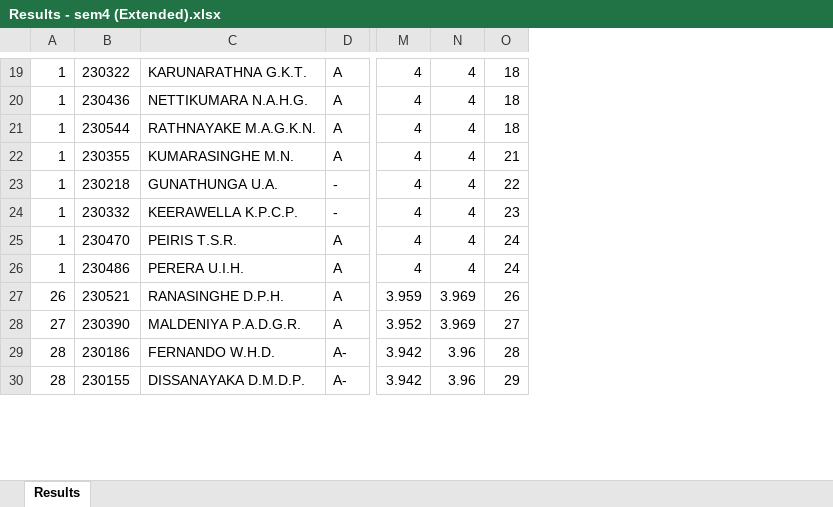
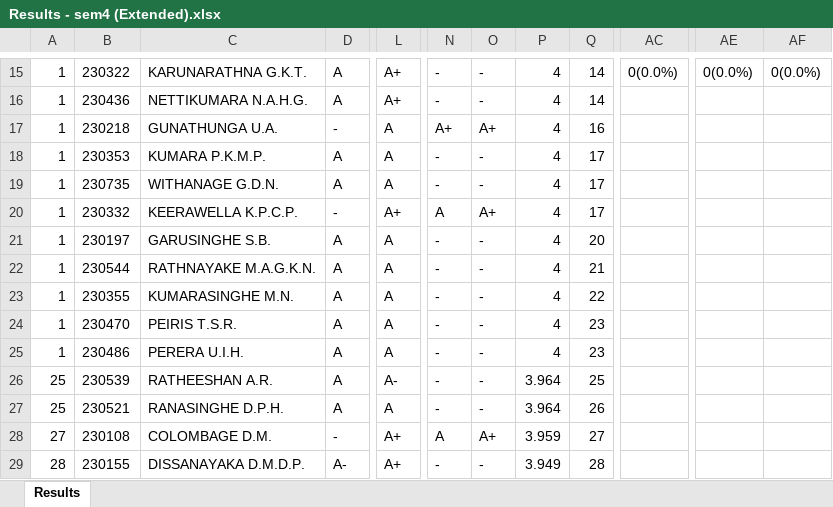
Before and after one commit to LGsekara1/CGPA-gen, an Excel workbook: output/Results - sem4 (Extended).xlsx, sheet Results, drawn as a sheet; only a part is shown, gaps mark what is left out; values as stored, in another font and other column widths than the file's, no borders; removed rows and columns are numbered as before the commit, all else as after; rows hold the shown columns only; the diff covers the shown part only; the diff names each change by its address in the sheet, - before the commit and + after, or states it on an @@ line.

```diff
--- a/output/Results - sem4 (Extended).xlsx (sheet Results)
+++ b/output/Results - sem4 (Extended).xlsx (sheet Results)
+column L, rows 15-17: A+ | A+ | A; row 20: A+; rows 24-25: A | A; rows 27-29: A | A+ | A+
-column M, rows 19-20: 4 | 4; rows 23-28: 4 | 4 | 4 | 4 | 3.959 | 3.952; row 30: 3.942
-column N, rows 19-20: 4 | 4; rows 23-28: 4 | 4 | 4 | 4 | 3.969 | 3.969; row 30: 3.96
+column N, rows 15-17: - | - | A+; row 20: A; rows 24-25: - | -; rows 27-29: - | A | -
+column O, rows 15-17: - | - | A+; row 20: A+; rows 24-25: - | -; rows 27-29: - | A+ | -
+column P, rows 15-17: all 4; row 20: 4; rows 24-25: 4 | 4; rows 27-29: 3.964 | 3.959 | 3.949
+column AC, row 15: 0(0.0%)
+column AE, row 15: 0(0.0%)
+column AF, row 15: 0(0.0%)
-Q15:Q16: 18
+Q15:Q16: 14
-row 21: 1 | 230544 | RATHNAYAKE M.A.G.K.N. | A | 4 | 4 | 18
-row 22: 1 | 230355 | KUMARASINGHE M.N. | A | 4 | 4 | 21
-Q17: 22
+Q17: 16
+row 18: 1 | 230353 | KUMARA P.K.M.P. | A | A | - | - | 4 | 17
+row 19: 1 | 230735 | WITHANAGE G.D.N. | A | A | - | - | 4 | 17
-Q20: 23
+Q20: 17
+row 21: 1 | 230197 | GARUSINGHE S.B. | A | A | - | - | 4 | 20
+row 22: 1 | 230544 | RATHNAYAKE M.A.G.K.N. | A | A | - | - | 4 | 21
+row 23: 1 | 230355 | KUMARASINGHE M.N. | A | A | - | - | 4 | 22
-Q24:Q25: 24
+Q24:Q25: 23
+row 26: 25 | 230539 | RATHEESHAN A.R. | A | A- | - | - | 3.964 | 25
-A27: 26
+A27: 25
-B28: 230390
+B28: 230108
-C28: MALDENIYA P.A.D.G.R.
+C28: COLOMBAGE D.M.
-D28: A
+D28: -
-row 29: 28 | 230186 | FERNANDO W.H.D. | A- | 3.942 | 3.96 | 28
-Q29: 29
+Q29: 28
```
Also changed, not shown: 34 added rows, 37 removed rows, 2 added columns and 181 edited cells elsewhere in this sheet, output/CGPA_Results.xlsx, output/Results - sem3 (Extended).xlsx, 12 other files.
